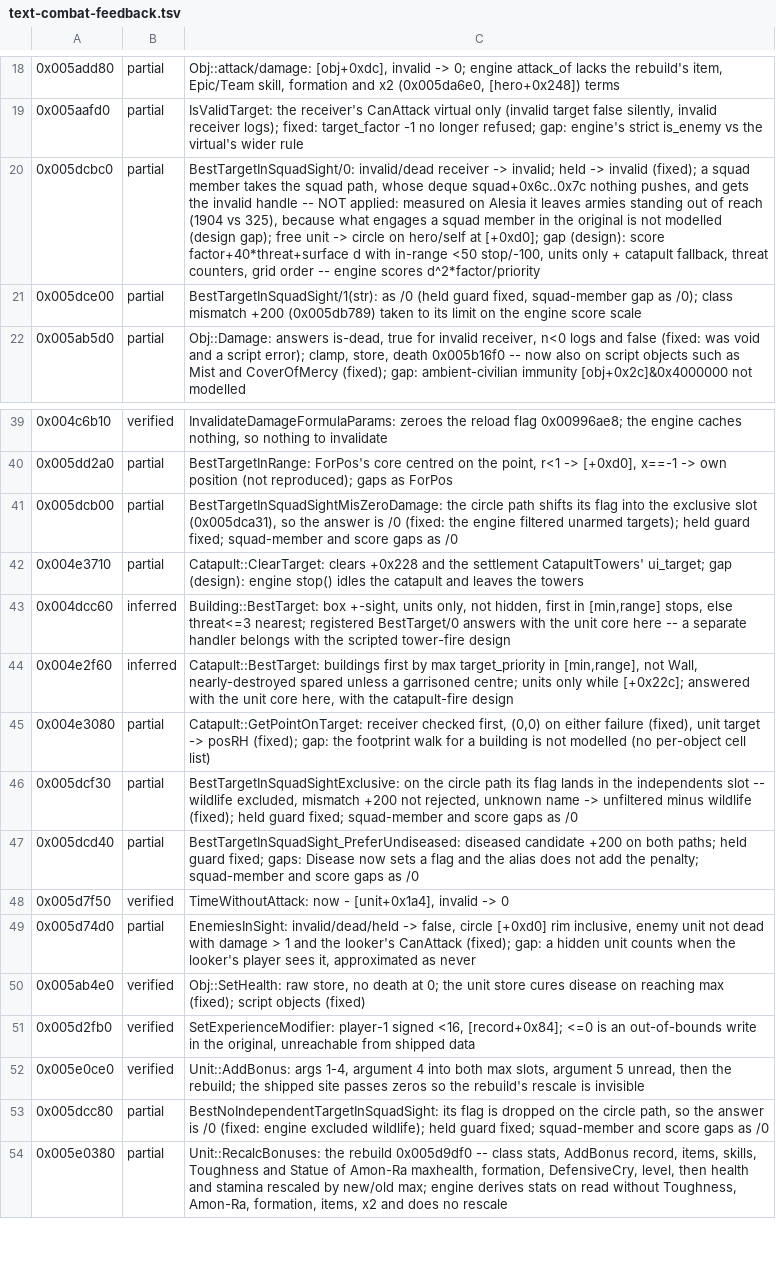
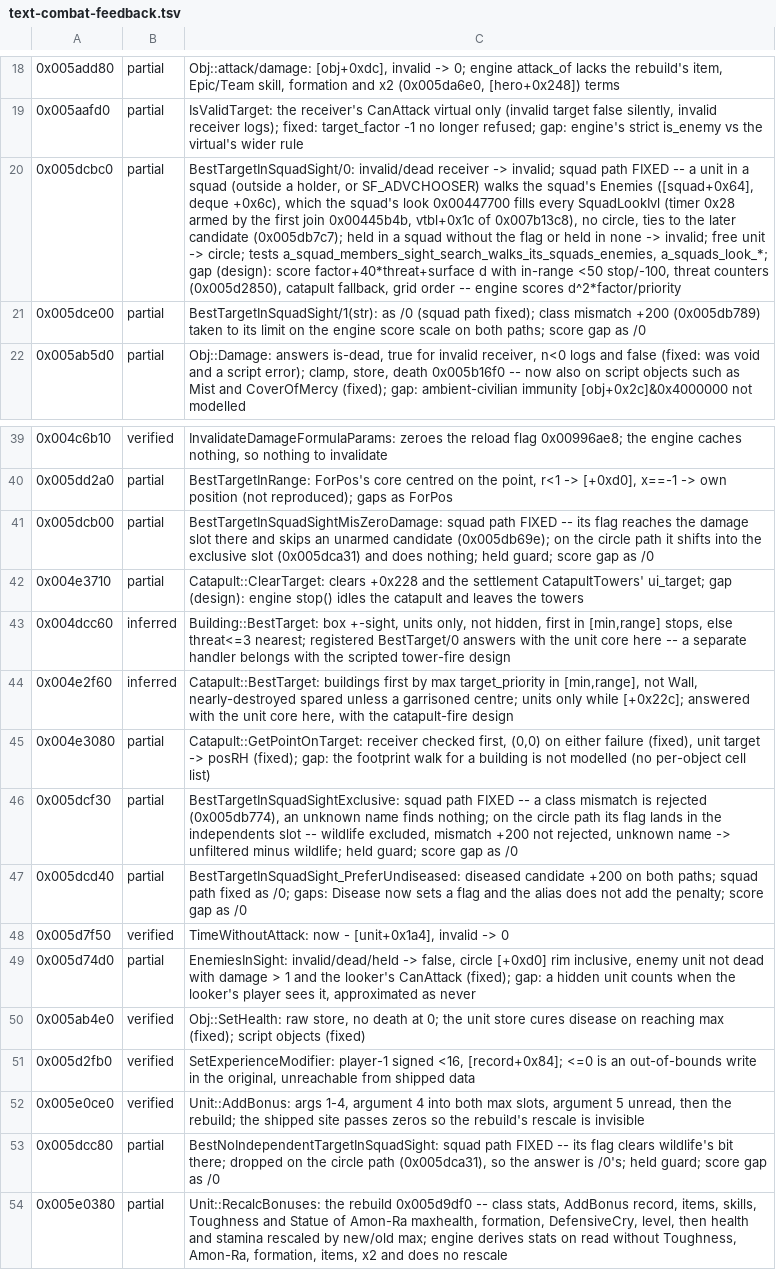
Before and after one commit to alesdi/imperivm-reforged, a TSV file: docs/audit/status/text-combat-feedback.tsv, drawn as a sheet; only a part is shown, gaps mark what is left out; the diff names each change by its address in the sheet, - before the commit and + after, or states it on an @@ line.

```diff
--- a/docs/audit/status/text-combat-feedback.tsv
+++ b/docs/audit/status/text-combat-feedback.tsv
-C20: …-> invalid; held -> invalid (fixed); a squad member takes the squad path, whose deque squad+0x6c..0x7c nothing pushes, and gets the invalid handle -- NOT applied: measured on Alesia it leaves armies standing out of reach (1904 vs 325), because what engages a squad member in the original is not modelled (design gap); free unit -> circle on hero/self at [+0xd0]; gap (design): score factor+40*threat+surface d with in-range <50 stop/-100, units only + catapult fallback, threat counters, grid order…
+C20: …-> invalid; squad path FIXED -- a unit in a squad (outside a holder, or SF_ADVCHOOSER) walks the squad's Enemies ([squad+0x64], deque +0x6c), which the squad's look 0x00447700 fills every SquadLookIvl (timer 0x28 armed by the first join 0x00445b4b, vtbl+0x1c of 0x007b13c8), no circle, ties to the later candidate (0x005db7c7); held in a squad without the flag or held in none -> invalid; free unit -> circle; tests a_squad_members_sight_search_walks_its_squads_enemies, a_squads_look_*; gap (design): score factor+40*threat+surface d with in-range <50 stop/-100, threat counters (0x005d2850), catapult fallback, grid order…
-C21: …as /0 (held guard fixed, squad-member gap as /0); class mismatch +200 (0x005db789) taken to its limit on the engine score scale
+C21: …as /0 (squad path fixed); class mismatch +200 (0x005db789) taken to its limit on the engine score scale on both paths; score gap as /0
-C41: BestTargetInSquadSightMisZeroDamage: the circle path shifts its flag into the exclusive slot (0x005dca31), so the answer is /0 (fixed: the engine filtered unarmed targets); held guard fixed; squad-member and score gaps as /0
+C41: BestTargetInSquadSightMisZeroDamage: squad path FIXED -- its flag reaches the damage slot there and skips an unarmed candidate (0x005db69e); on the circle path it shifts into the exclusive slot (0x005dca31) and does nothing; held guard; score gap as /0
-C46: BestTargetInSquadSightExclusive: on the circle path its flag lands in the independents slot -- wildlife excluded, mismatch +200 not rejected, unknown name -> unfiltered minus wildlife (fixed); held guard fixed; squad-member and score gaps as /0
+C46: BestTargetInSquadSightExclusive: squad path FIXED -- a class mismatch is rejected (0x005db774), an unknown name finds nothing; on the circle path its flag lands in the independents slot -- wildlife excluded, mismatch +200 not rejected, unknown name -> unfiltered minus wildlife; held guard; score gap as /0
-C47: …both paths; held guard fixed; gaps: Disease now sets a flag and the alias does not add the penalty; squad-member and score gaps as /0
+C47: …both paths; squad path fixed as /0; gaps: Disease now sets a flag and the alias does not add the penalty; score gap as /0
-C53: BestNoIndependentTargetInSquadSight: its flag is dropped on the circle path, so the answer is /0 (fixed: engine excluded wildlife); held guard fixed; squad-member and score gaps as /0
+C53: BestNoIndependentTargetInSquadSight: squad path FIXED -- its flag clears wildlife's bit there; dropped on the circle path (0x005dca31), so the answer is /0's; held guard; score gap as /0
```
Also changed, not shown: docs/audit/status/env-player.tsv, docs/audit/status/hero-squad.tsv, 3 other files.
